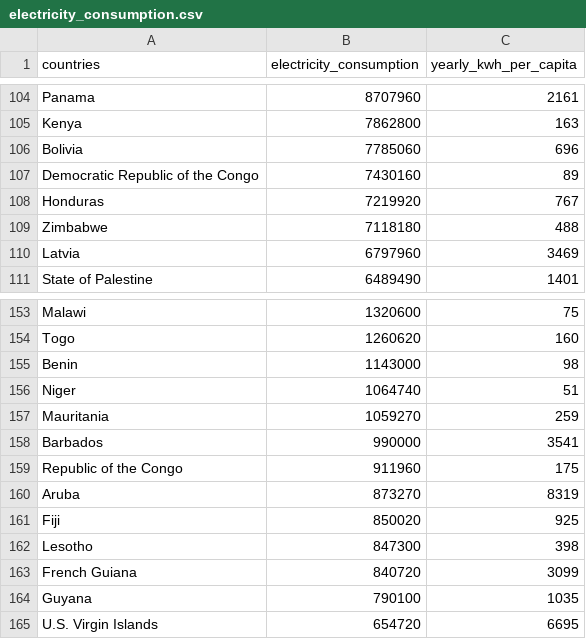
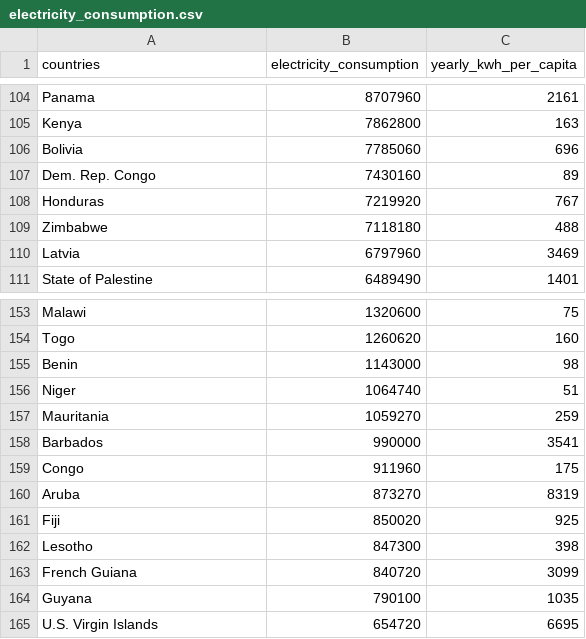
Before and after one commit to JunJie0149/FIT-3179-Week9_and_Week10_Homework, a CSV file: dataset/electricity_consumption.csv, drawn as a sheet; only a part is shown, gaps mark what is left out.

Commit message:
updated dataset

```diff
--- a/dataset/electricity_consumption.csv
+++ b/dataset/electricity_consumption.csv
@@ -106,3 +106,3 @@ Kenya,7862800,163
 Bolivia,7785060,696
-Democratic Republic of the Congo,7430160,89
+Dem. Rep. Congo,7430160,89
 Honduras,7219920,767
@@ -158,3 +158,3 @@ Mauritania,1059270,259
 Barbados,990000,3541
-Republic of the Congo,911960,175
+Congo,911960,175
 Aruba,873270,8319
```
